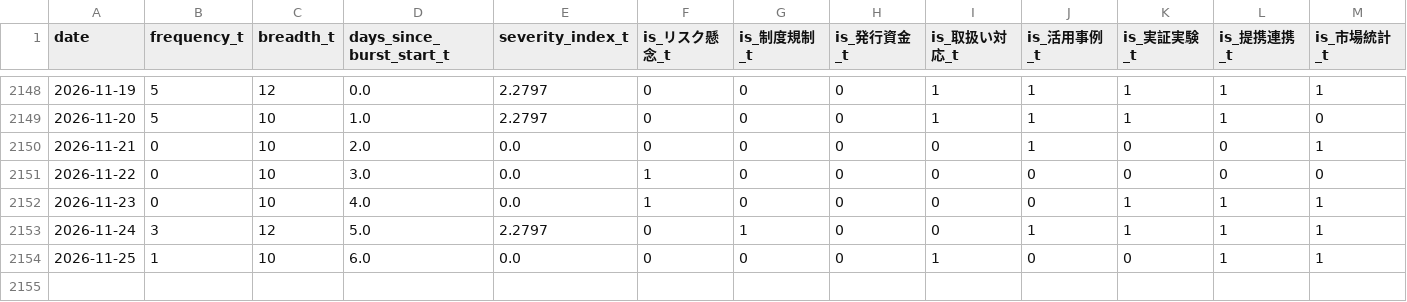
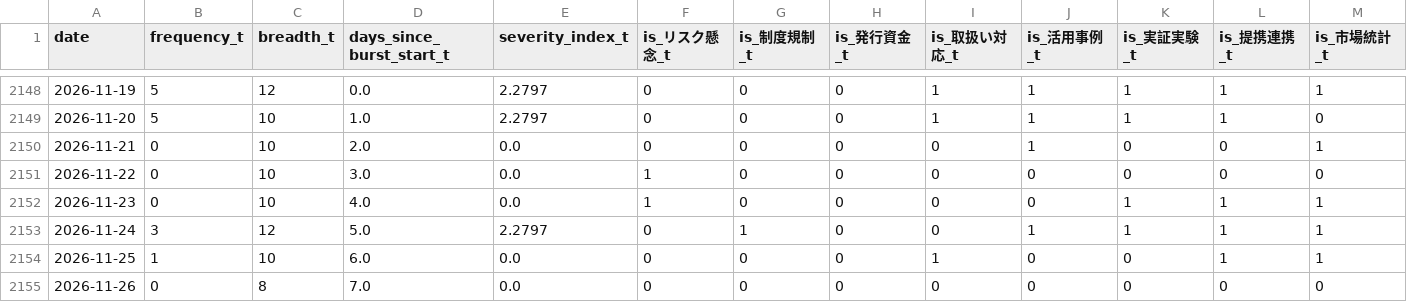
Before and after one commit to matsuno04/jpyc-news-v2, a CSV file: data/daily_panel.csv, drawn as a sheet; only a part is shown, gaps mark what is left out; rows hold the shown columns only; the diff names each change by its address in the sheet, - before the commit and + after, or states it on an @@ line.

```diff
--- a/data/daily_panel.csv
+++ b/data/daily_panel.csv
+row 2155: 2026-11-26 | 0 | 8 | 7.0 | 0.0 | 0 | 0 | 0 | 0 | 0 | 0 | 0 | 0
```
Also changed, not shown: 2 other files.
